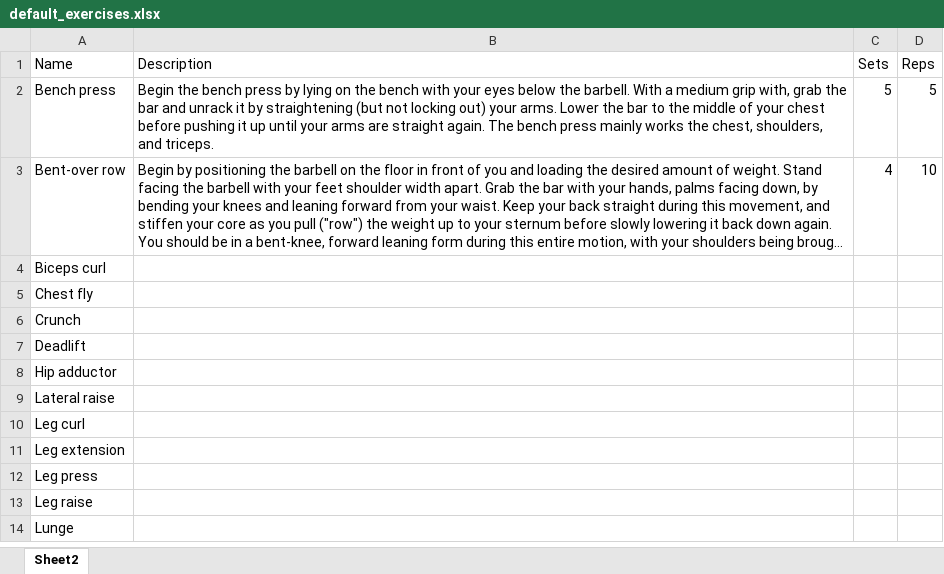
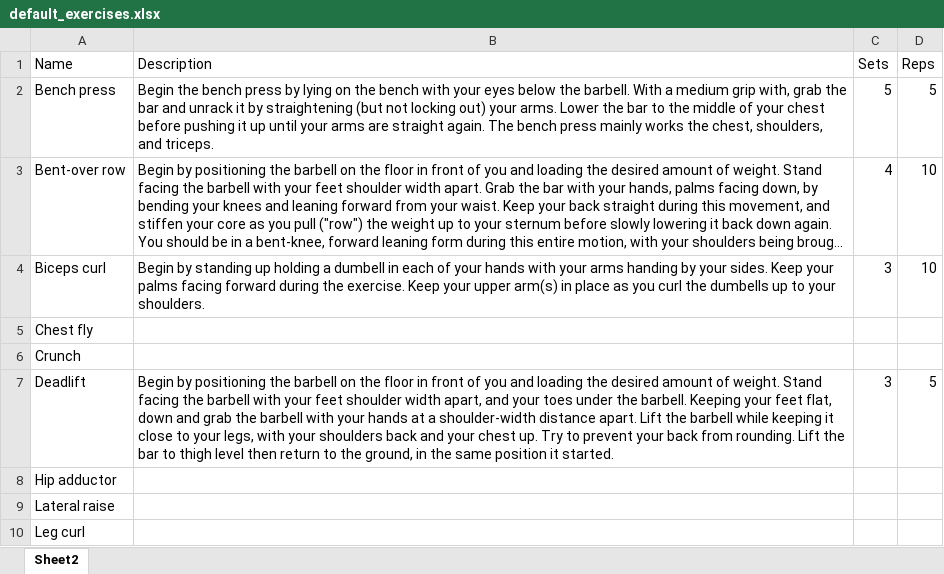
Before and after one commit to Adam-Beaumont/openWorkoutTracker, an Excel workbook: default_exercises.xlsx, sheet Sheet2, drawn as a sheet; only a part is shown; the shorter side is filled out with more unchanged rows; long unchanged cells end in …; values as stored, in another font and other column widths than the file's, no borders; the diff names each change by its address in the sheet, - before the commit and + after, or states it on an @@ line.

Commit message:
Added some exercise descriptions

```diff
--- a/default_exercises.xlsx (sheet Sheet2)
+++ b/default_exercises.xlsx (sheet Sheet2)
-B4 (Description): (empty)
+B4 (Description): Begin by standing up holding a dumbell in each of your hands with your arms handing by your sides. Keep your palms facing forward during the exercise. Keep your upper arm(s) in place as you curl the dumbells up to your shoulders.
-C4 (Sets): (empty)
+C4 (Sets): 3
-D4 (Reps): (empty)
+D4 (Reps): 10
-B7 (Description): (empty)
+B7 (Description): Begin by positioning the barbell on the floor in front of you and loading the desired amount of weight. Stand facing the barbell with your feet shoulder width apart, and your toes under the barbell. Keeping your feet flat, down and grab the barbell with your hands at a shoulder-width distance apart. Lift the barbell while keeping it close to your legs, with your shoulders back and your chest up. Try to prevent your back from rounding. Lift the bar to thigh level then return to the ground, in the same position it started.
-C7 (Sets): (empty)
+C7 (Sets): 3
-D7 (Reps): (empty)
+D7 (Reps): 5
```
Also changed, not shown: 10 other files.
